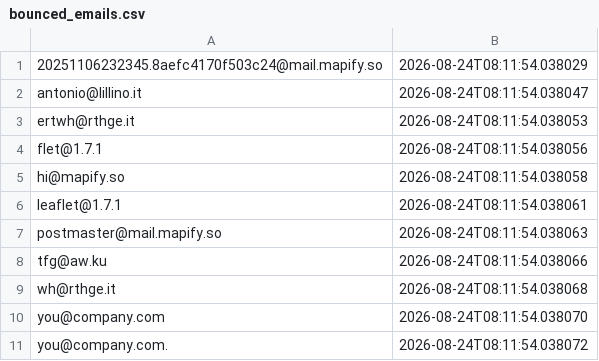
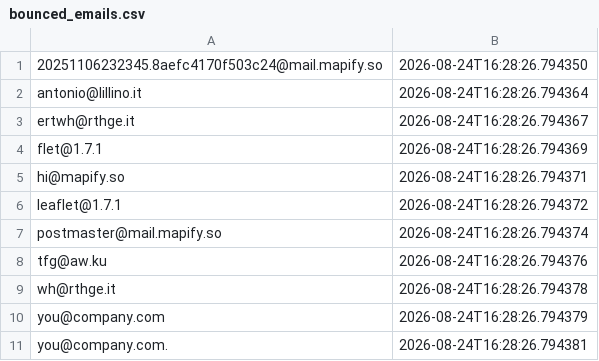
Before and after one commit to FR-Immobiliare/fotoroma-linkedin-autopilot, a CSV file: data/bounced_emails.csv, drawn as a sheet.

Commit message:
Auto-pulizia bounce ed aggiornamento log outreach [skip ci]

```diff
--- a/data/bounced_emails.csv
+++ b/data/bounced_emails.csv
@@ -1,11 +1,11 @@
-20251106232345.8aefc4170f503c24@mail.mapify.so,2026-08-24T08:11:54.038029
-antonio@lillino.it,2026-08-24T08:11:54.038047
-ertwh@rthge.it,2026-08-24T08:11:54.038053
-flet@1.7.1,2026-08-24T08:11:54.038056
-hi@mapify.so,2026-08-24T08:11:54.038058
-leaflet@1.7.1,2026-08-24T08:11:54.038061
-postmaster@mail.mapify.so,2026-08-24T08:11:54.038063
-tfg@aw.ku,2026-08-24T08:11:54.038066
-wh@rthge.it,2026-08-24T08:11:54.038068
-you@company.com,2026-08-24T08:11:54.038070
-you@company.com.,2026-08-24T08:11:54.038072
+20251106232345.8aefc4170f503c24@mail.mapify.so,2026-08-24T16:28:26.794350
+antonio@lillino.it,2026-08-24T16:28:26.794364
+ertwh@rthge.it,2026-08-24T16:28:26.794367
+flet@1.7.1,2026-08-24T16:28:26.794369
+hi@mapify.so,2026-08-24T16:28:26.794371
+leaflet@1.7.1,2026-08-24T16:28:26.794372
+postmaster@mail.mapify.so,2026-08-24T16:28:26.794374
+tfg@aw.ku,2026-08-24T16:28:26.794376
+wh@rthge.it,2026-08-24T16:28:26.794378
+you@company.com,2026-08-24T16:28:26.794379
+you@company.com.,2026-08-24T16:28:26.794381
```
